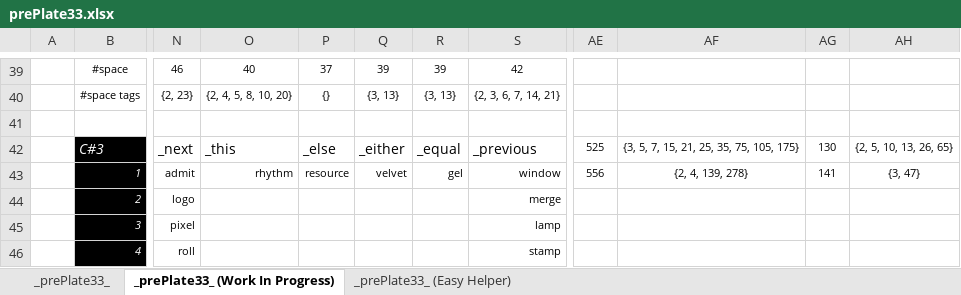
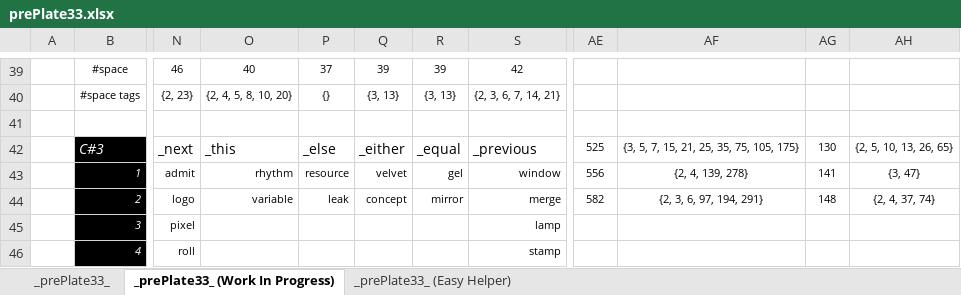
Before and after one commit to openroot/prePlate33, an Excel workbook: _prePlate33_/Offline Documents (Periodic)/prePlate33.xlsx, sheet _prePlate33_ (Work In Progress), drawn as a sheet; only a part is shown, gaps mark what is left out; values as stored, in another font and other column widths than the file's, no borders; charts and pictures not drawn; the diff names each change by its address in the sheet, - before the commit and + after, or states it on an @@ line.

```diff
--- a/_prePlate33_/Offline Documents (Periodic)/prePlate33.xlsx (sheet _prePlate33_ (Work In Progress))
+++ b/_prePlate33_/Offline Documents (Periodic)/prePlate33.xlsx (sheet _prePlate33_ (Work In Progress))
-O44: (empty)
+O44: variable
-P44: (empty)
+P44: leak
-Q44: (empty)
+Q44: concept
-R44: (empty)
+R44: mirror
-AE44: (empty)
+AE44: 582
-AF44: (empty)
+AF44: {2, 3, 6, 97, 194, 291}
-AG44: (empty)
+AG44: 148
-AH44: (empty)
+AH44: {2, 4, 37, 74}
```
Also changed, not shown: sheet _prePlate33_, 2 other files.
